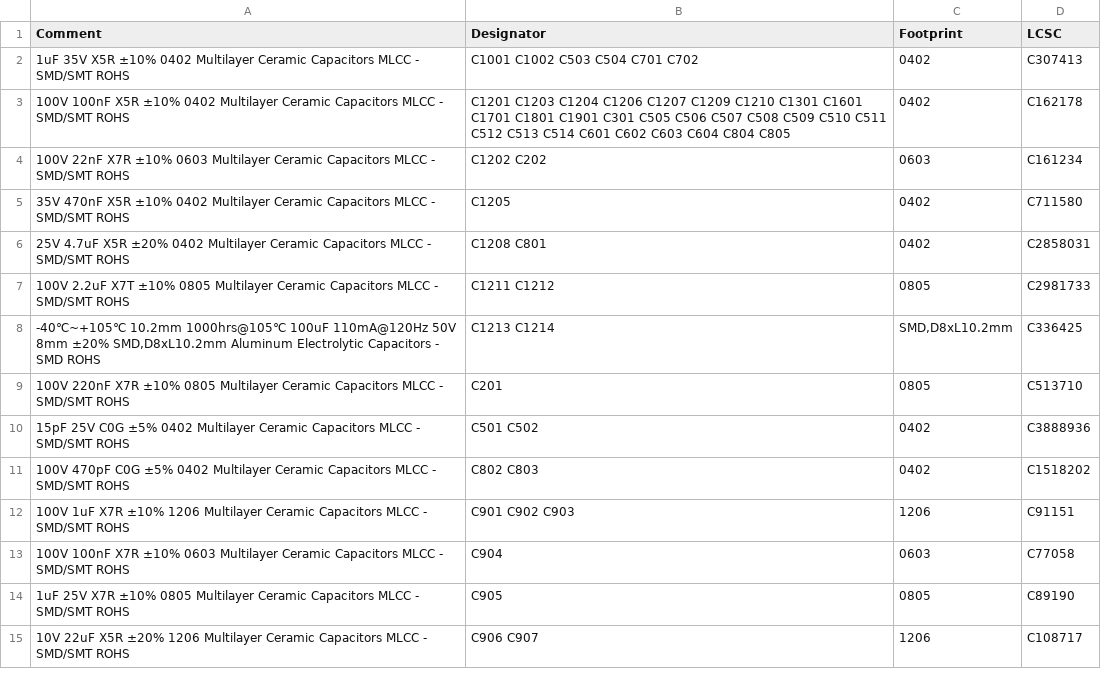
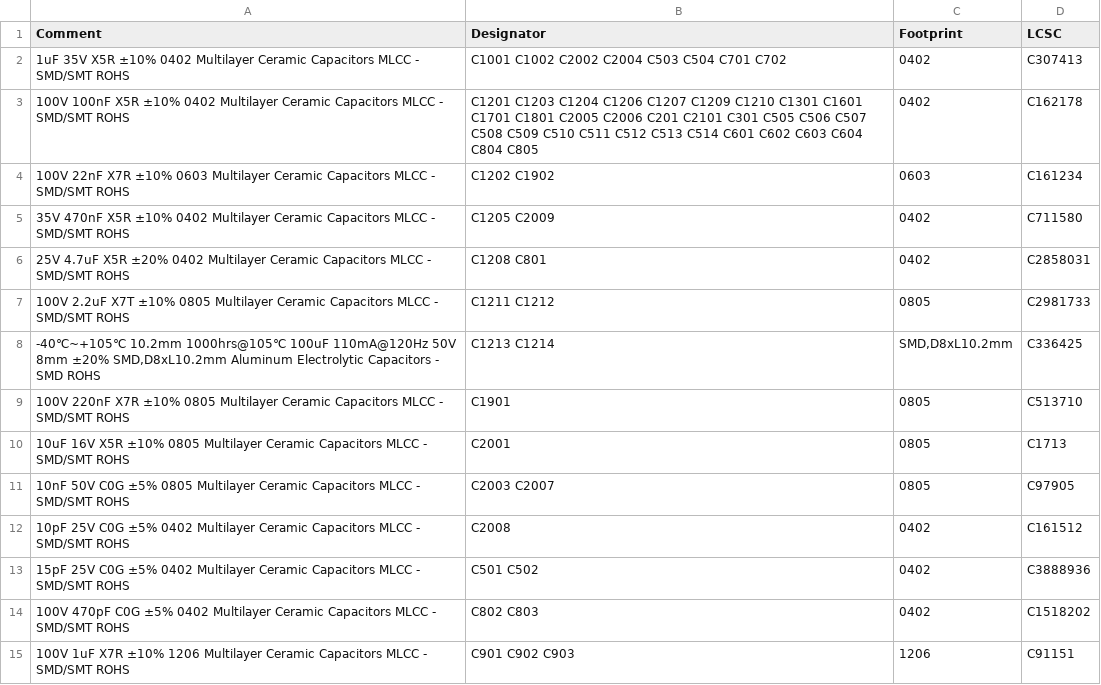
Before and after one commit to janelia-experimental-technology/mouse-joystick-pcb, a CSV file: fab/mouse-joystick-pcb/jlcpcb-bom.csv, drawn as a sheet; only a part is shown; the shorter side is filled out with more unchanged rows; the diff covers the shown part only.

```diff
--- a/fab/mouse-joystick-pcb/jlcpcb-bom.csv
+++ b/fab/mouse-joystick-pcb/jlcpcb-bom.csv
@@ -1,6 +1,6 @@
 Comment,Designator,Footprint,LCSC
-1uF 35V X5R ±10% 0402 Multilayer Ceramic Capacitors MLCC - SMD/SMT ROHS,C1001 C1002 C503 C504 C701 C702,0402,C307413
-100V 100nF X5R ±10% 0402 Multilayer Ceramic Capacitors MLCC - SMD/SMT ROHS,C1201 C1203 C1204 C1206 C1207 C1209 C1210 C1301 C1601 C1701 C1801 C1901 C301 C505 C506 C507 C508 C509 C510 C511 C512 C513 C514 C601 C602 C603 C604 C804 C805,0402,C162178
-100V 22nF X7R ±10% 0603 Multilayer Ceramic Capacitors MLCC - SMD/SMT ROHS,C1202 C202,0603,C161234
-35V 470nF X5R ±10% 0402 Multilayer Ceramic Capacitors MLCC - SMD/SMT ROHS,C1205,0402,C711580
+1uF 35V X5R ±10% 0402 Multilayer Ceramic Capacitors MLCC - SMD/SMT ROHS,C1001 C1002 C2002 C2004 C503 C504 C701 C702,0402,C307413
+100V 100nF X5R ±10% 0402 Multilayer Ceramic Capacitors MLCC - SMD/SMT ROHS,C1201 C1203 C1204 C1206 C1207 C1209 C1210 C1301 C1601 C1701 C1801 C2005 C2006 C201 C2101 C301 C505 C506 C507 C508 C509 C510 C511 C512 C513 C514 C601 C602 C603 C604 C804 C805,0402,C162178
+100V 22nF X7R ±10% 0603 Multilayer Ceramic Capacitors MLCC - SMD/SMT ROHS,C1202 C1902,0603,C161234
+35V 470nF X5R ±10% 0402 Multilayer Ceramic Capacitors MLCC - SMD/SMT ROHS,C1205 C2009,0402,C711580
 25V 4.7uF X5R ±20% 0402 Multilayer Ceramic Capacitors MLCC - SMD/SMT ROHS,C1208 C801,0402,C2858031
@@ -8,3 +8,6 @@ Comment,Designator,Footprint,LCSC
 "-40℃~+105℃ 10.2mm 1000hrs@105℃ 100uF 110mA@120Hz 50V 8mm ±20% SMD,D8xL10.2mm Aluminum Electrolytic Capacitors - SMD ROHS",C1213 C1214,"SMD,D8xL10.2mm",C336425
-100V 220nF X7R ±10% 0805 Multilayer Ceramic Capacitors MLCC - SMD/SMT ROHS,C201,0805,C513710
+100V 220nF X7R ±10% 0805 Multilayer Ceramic Capacitors MLCC - SMD/SMT ROHS,C1901,0805,C513710
+10uF 16V X5R ±10% 0805 Multilayer Ceramic Capacitors MLCC - SMD/SMT ROHS,C2001,0805,C1713
+10nF 50V C0G ±5% 0805 Multilayer Ceramic Capacitors MLCC - SMD/SMT ROHS,C2003 C2007,0805,C97905
+10pF 25V C0G ±5% 0402 Multilayer Ceramic Capacitors MLCC - SMD/SMT ROHS,C2008,0402,C161512
 15pF 25V C0G ±5% 0402 Multilayer Ceramic Capacitors MLCC - SMD/SMT ROHS,C501 C502,0402,C3888936
```
Also changed, not shown: 18 added rows, 9 removed rows and 15 edited cells elsewhere in this file, fab/mouse-joystick-pcb/jlcpcb-mouse-joystick-pcb-all-pos.csv, fab/mouse-joystick-pcb/reports/mouse-joystick-pcb-kicad-pos.csv, 21 other files.
